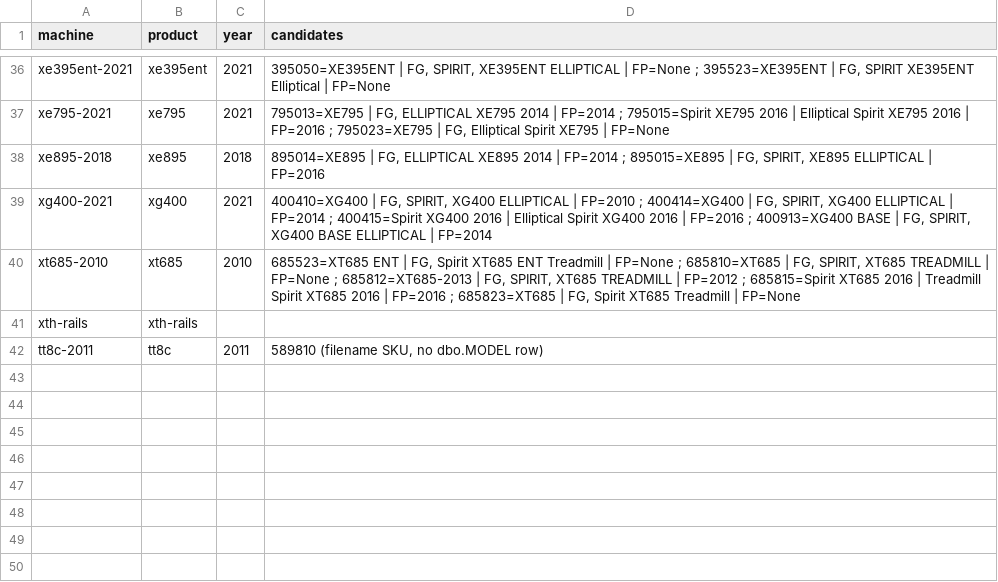
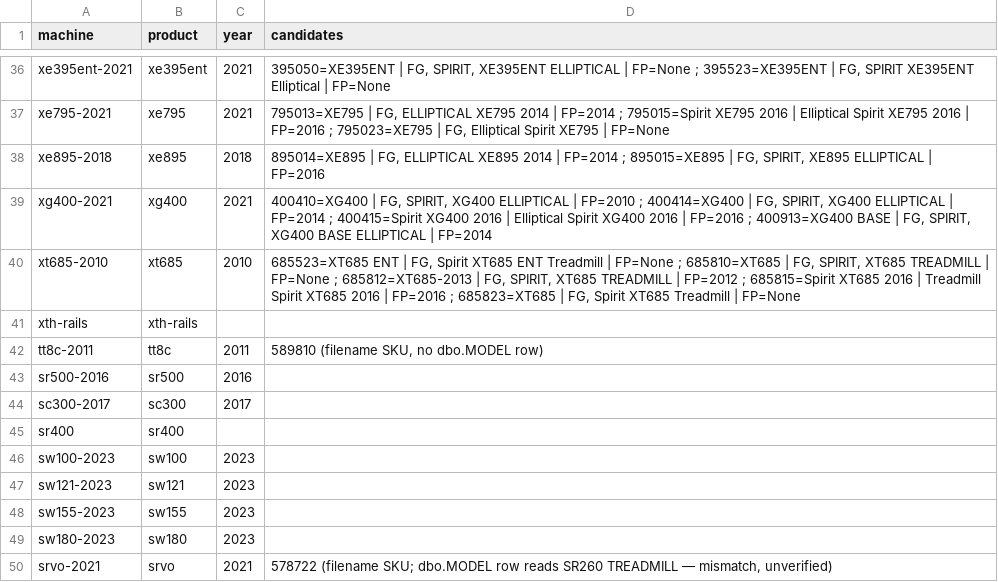
Before and after one commit to lateef-khan/SpiritKnowledgeBase, a CSV file: reference/model-numbers-open.csv, drawn as a sheet; only a part is shown, gaps mark what is left out.

Commit message:
ingest(kb): Sole legacy climbers/rowers/SRVO/strength owners manuals (C)
14 books: CC81 2019, SC200 2016/2017, SC300 2017, SR400, SR500 2019/2022,
SR550 2023, SRVO + SRVO Complete, SW100/121/155/180 2023. CC81/SW native
pages + thin OCR; 12 stencil books full 300dpi sweep. 9 new ids
(sc300-2017, sr400, sr500-2019/2022, srvo-2021, sw100/121/155/180-2023);
CC81 2019 book joins cc81-2020 (same SKU 581519); 500911 moved from
sr500-2016 (never printed there) to sr500-2022; SRVO books are distinct
documents (35% overlap); SW/SR400/SC300 have no db rows.

```diff
--- a/reference/model-numbers-open.csv
+++ b/reference/model-numbers-open.csv
@@ -42 +42,9 @@ xth-rails,xth-rails,,
 tt8c-2011,tt8c,2011,"589810 (filename SKU, no dbo.MODEL row)"
+sr500-2016,sr500,2016,
+sc300-2017,sc300,2017,
+sr400,sr400,,
+sw100-2023,sw100,2023,
+sw121-2023,sw121,2023,
+sw155-2023,sw155,2023,
+sw180-2023,sw180,2023,
+srvo-2021,srvo,2021,"578722 (filename SKU; dbo.MODEL row reads SR260 TREADMILL — mismatch, unverified)"
```
Also changed, not shown: reference/model-numbers.csv, 26 other files.
